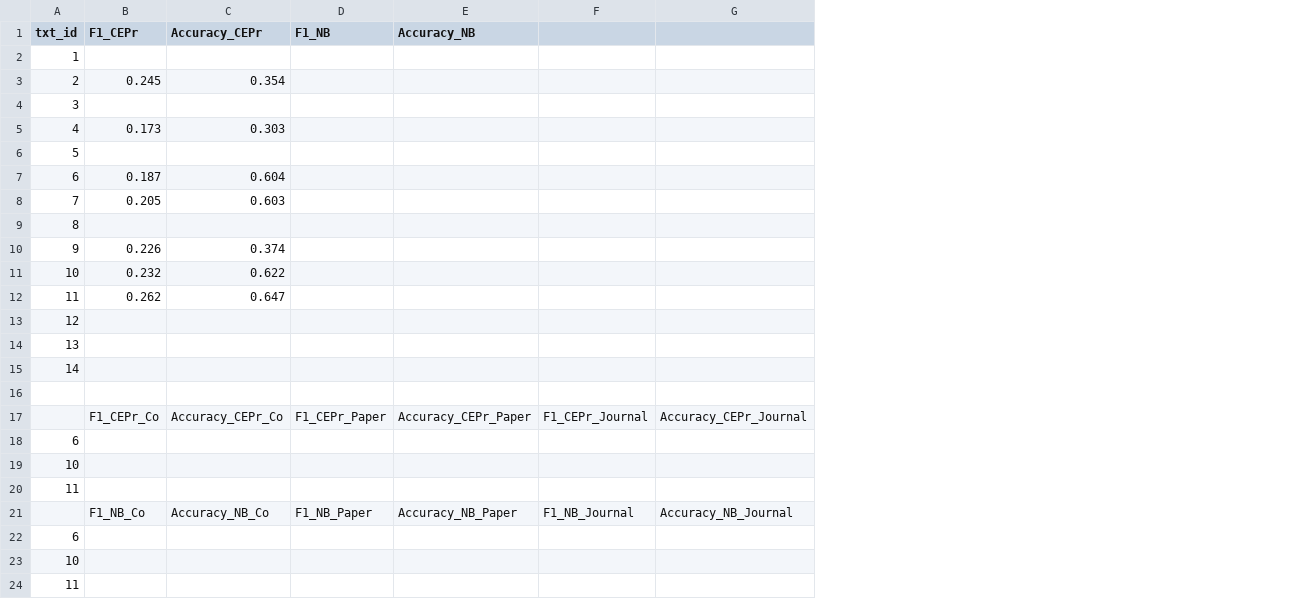
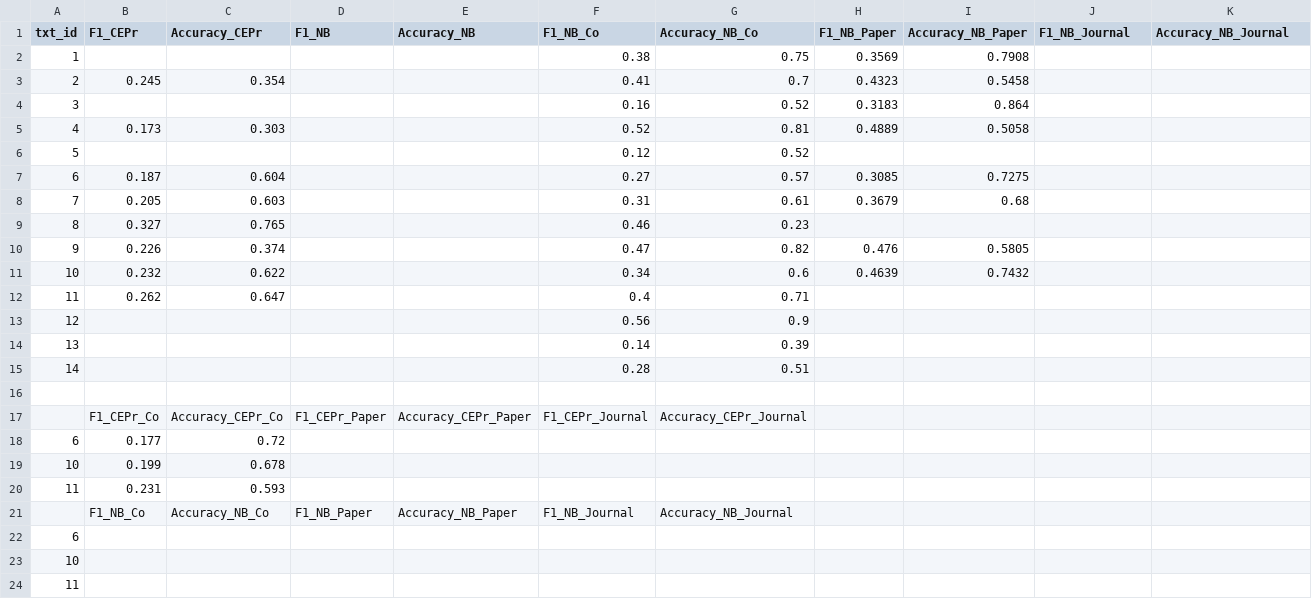
Before and after one commit to RuxuePeng/Spr2017-proj4-team2, a CSV file: data/test_result.csv, drawn as a sheet; removed rows and columns are numbered as before the commit, all else as after; the diff names each change by its address in the sheet, - before the commit and + after, or states it on an @@ line.

Commit message:
Add files via upload

```diff
--- a/data/test_result.csv
+++ b/data/test_result.csv
+column F (F1_NB_Co), rows 2-17: 0.38 | 0.41 | 0.16 | 0.52 | 0.12 | 0.27 | 0.31 | 0.46 | 0.47 | 0.34 | 0.4 | 0.56 | 0.14 | 0.28 |  | F1_CEPr_Journal
+column G (Accuracy_NB_Co), rows 2-17: 0.75 | 0.7 | 0.52 | 0.81 | 0.52 | 0.57 | 0.61 | 0.23 | 0.82 | 0.6 | 0.71 | 0.9 | 0.39 | 0.51 |  | Accuracy_CEPr_Journal
+column H (F1_NB_Paper), rows 2-11: 0.3569 | 0.4323 | 0.3183 | 0.4889 |  | 0.3085 | 0.3679 |  | 0.476 | 0.4639
+column I (Accuracy_NB_Paper), rows 2-11: 0.7908 | 0.5458 | 0.864 | 0.5058 |  | 0.7275 | 0.68 |  | 0.5805 | 0.7432
-J1: (empty)
+J1: F1_NB_Journal
-K1: (empty)
+K1: Accuracy_NB_Journal
-B9 (F1_CEPr): (empty)
+B9 (F1_CEPr): 0.327
-C9 (Accuracy_CEPr): (empty)
+C9 (Accuracy_CEPr): 0.765
-J17 (F1_NB_Journal): F1_CEPr_Journal
+J17 (F1_NB_Journal): (empty)
-K17 (Accuracy_NB_Journal): Accuracy_CEPr_Journal
+K17 (Accuracy_NB_Journal): (empty)
+row 18: 6 | 0.177 | 0.72
+row 19: 10 | 0.199 | 0.678
+row 20: 11 | 0.231 | 0.593
+row 21:  | F1_NB_Co | Accuracy_NB_Co | F1_NB_Paper | Accuracy_NB_Paper | F1_NB_Journal | Accuracy_NB_Journal
-row 21:  | F1_NB_Co | Accuracy_NB_Co | F1_NB_Paper | Accuracy_NB_Paper | F1_NB_Journal | Accuracy_NB_Journal
-row 22: 6
-row 23: 10
-row 24: 11
```
